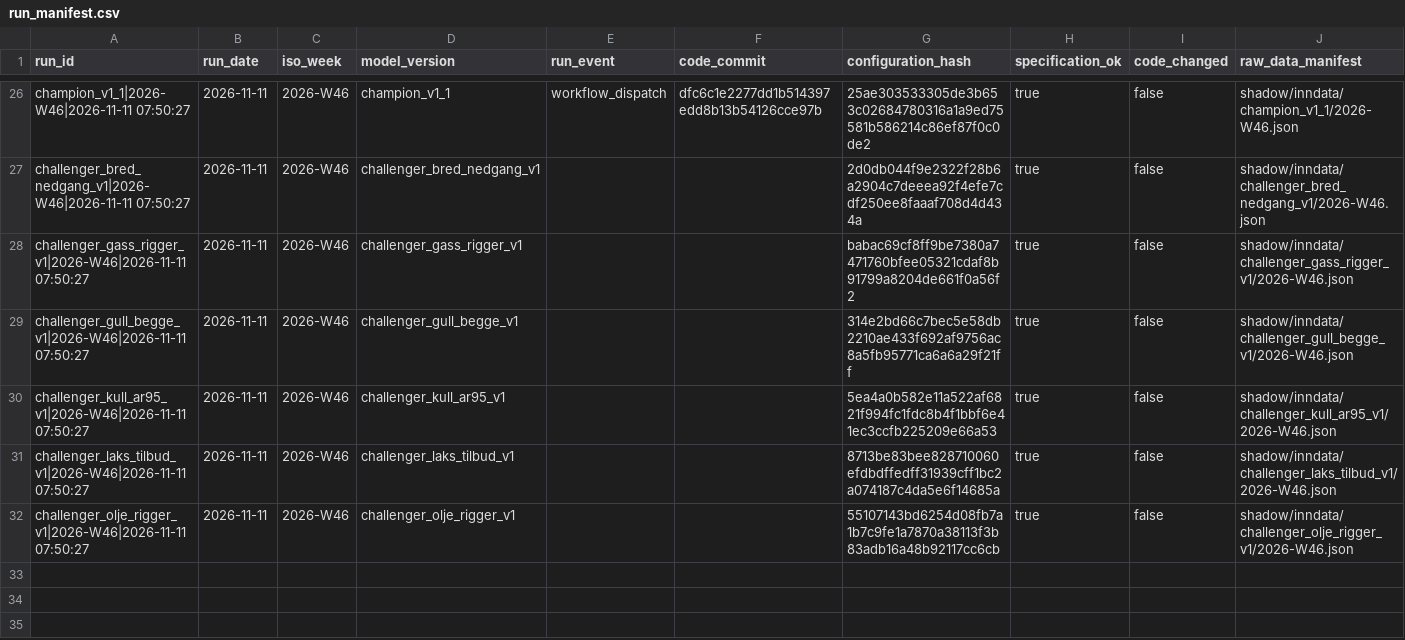
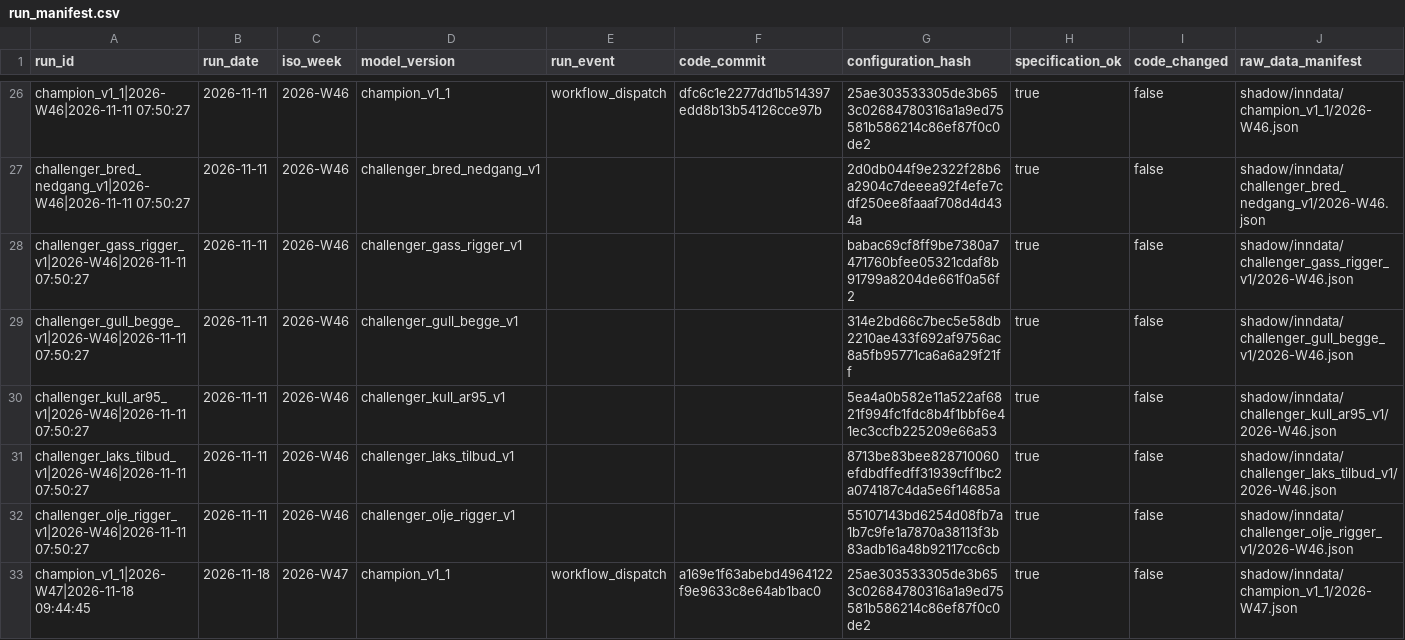
Before and after one commit to frdmid/syklusbordet-data, a CSV file: shadow/run_manifest.csv, drawn as a sheet; only a part is shown, gaps mark what is left out; rows hold the shown columns only; the diff names each change by its address in the sheet, - before the commit and + after, or states it on an @@ line.

```diff
--- a/shadow/run_manifest.csv
+++ b/shadow/run_manifest.csv
+row 33: champion_v1_1|2026-W47|2026-11-18 09:44:45 | 2026-11-18 | 2026-W47 | champion_v1_1 | workflow_dispatch | a169e1f63abebd4964122f9e9633c8e64ab1bac0 | 25ae303533305de3b653c02684780316a1a9ed75581b586214c86ef87f0c0de2 | true | false | shadow/inndata/champion_v1_1/2026-W47.json
```
